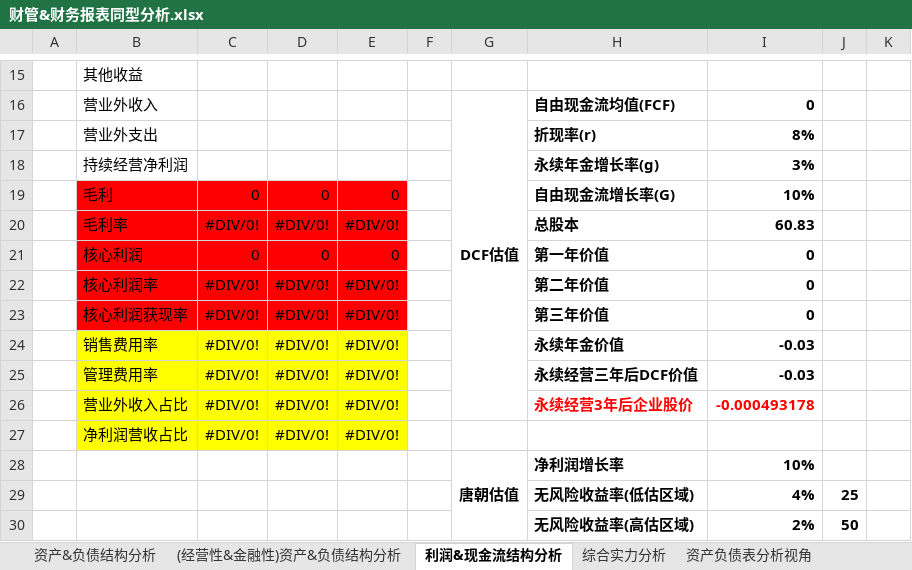
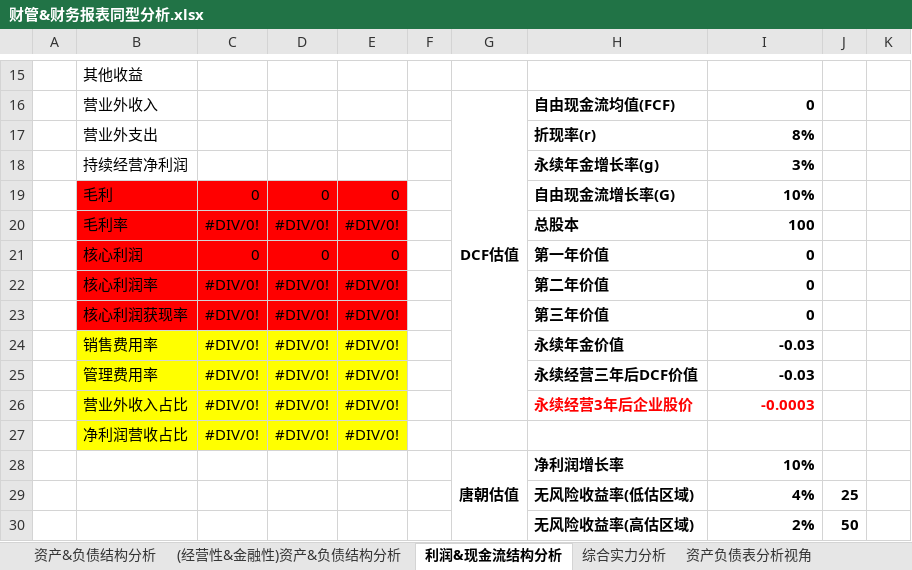
Before and after one commit to kevinwangl/private_data, an Excel workbook: funds/stocks/财管&财务报表同型分析.xlsx, sheet 利润&现金流结构分析, drawn as a sheet; only a part is shown, gaps mark what is left out; values as stored, in another font and other column widths than the file's, no borders; the diff names each change by its address in the sheet, - before the commit and + after, or states it on an @@ line.

```diff
--- a/funds/stocks/财管&财务报表同型分析.xlsx (sheet 利润&现金流结构分析)
+++ b/funds/stocks/财管&财务报表同型分析.xlsx (sheet 利润&现金流结构分析)
-I20: 60.83
+I20: 100
-I26: -0.000493178
+I26: -0.0003
```
Also changed, not shown: sheet 资产&负债结构分析, sheet 综合实力分析, funds/stocks/宋城演艺&财务报表同型分析.xlsx, funds/stocks/首旅酒店&财务报表同型分析.xlsx, 3 other files.
